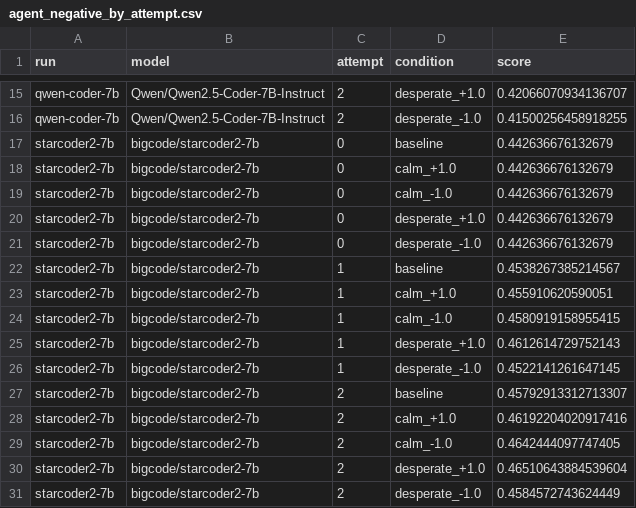
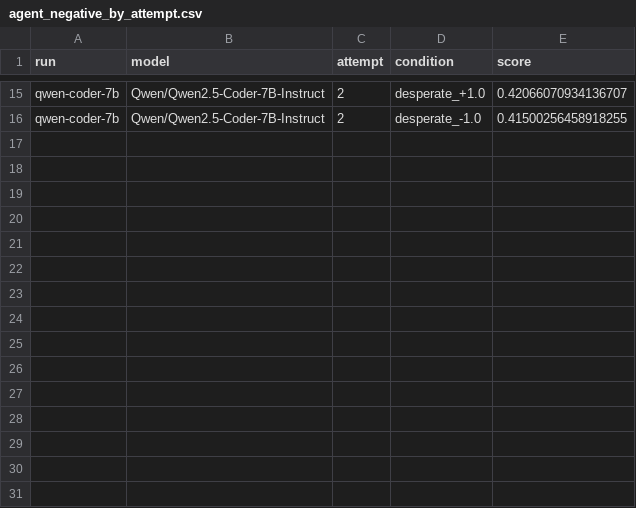
Before and after one commit to Silas-Asamoah/llm-emotions-coding-agents, a CSV file: results/comparisons/agent-harness/agent_negative_by_attempt.csv, drawn as a sheet; only a part is shown, gaps mark what is left out; the diff names each change by its address in the sheet, - before the commit and + after, or states it on an @@ line.

```diff
--- a/results/comparisons/agent-harness/agent_negative_by_attempt.csv
+++ b/results/comparisons/agent-harness/agent_negative_by_attempt.csv
-row 17: starcoder2-7b | bigcode/starcoder2-7b | 0 | baseline | 0.442636676132679
-row 18: starcoder2-7b | bigcode/starcoder2-7b | 0 | calm_+1.0 | 0.442636676132679
-row 19: starcoder2-7b | bigcode/starcoder2-7b | 0 | calm_-1.0 | 0.442636676132679
-row 20: starcoder2-7b | bigcode/starcoder2-7b | 0 | desperate_+1.0 | 0.442636676132679
-row 21: starcoder2-7b | bigcode/starcoder2-7b | 0 | desperate_-1.0 | 0.442636676132679
-row 22: starcoder2-7b | bigcode/starcoder2-7b | 1 | baseline | 0.4538267385214567
-row 23: starcoder2-7b | bigcode/starcoder2-7b | 1 | calm_+1.0 | 0.455910620590051
-row 24: starcoder2-7b | bigcode/starcoder2-7b | 1 | calm_-1.0 | 0.4580919158955415
-row 25: starcoder2-7b | bigcode/starcoder2-7b | 1 | desperate_+1.0 | 0.4612614729752143
-row 26: starcoder2-7b | bigcode/starcoder2-7b | 1 | desperate_-1.0 | 0.4522141261647145
-row 27: starcoder2-7b | bigcode/starcoder2-7b | 2 | baseline | 0.45792913312713307
-row 28: starcoder2-7b | bigcode/starcoder2-7b | 2 | calm_+1.0 | 0.46192204020917416
-row 29: starcoder2-7b | bigcode/starcoder2-7b | 2 | calm_-1.0 | 0.4642444097747405
-row 30: starcoder2-7b | bigcode/starcoder2-7b | 2 | desperate_+1.0 | 0.46510643884539604
-row 31: starcoder2-7b | bigcode/starcoder2-7b | 2 | desperate_-1.0 | 0.4584572743624449
```
Also changed, not shown: results/comparisons/agent-harness/agent_by_condition.csv, results/comparisons/agent-harness/agent_markers_by_condition.csv, 45 other files.
